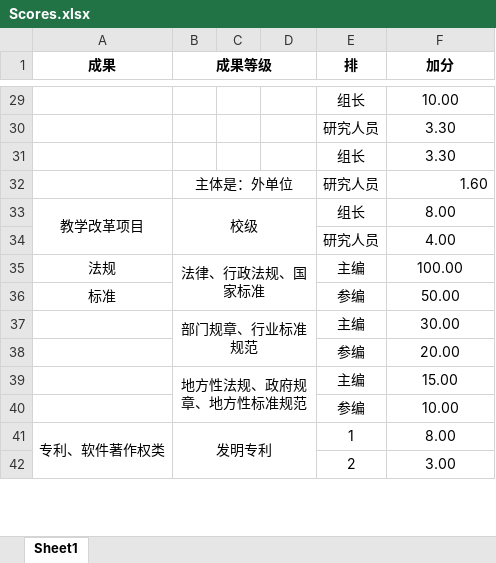
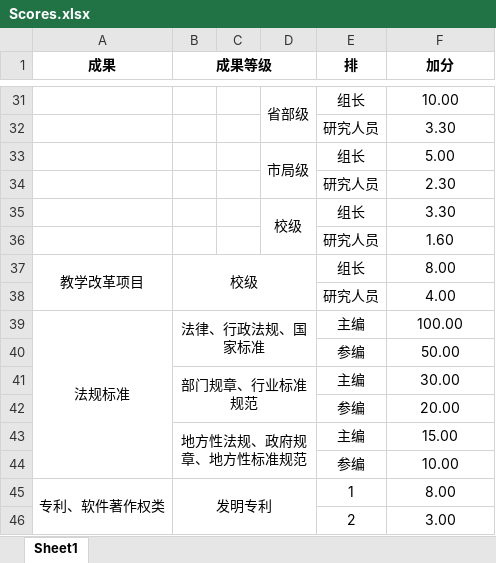
Before and after one commit to ImNotAFrog/ResearchAchievementManager-SpringBoot, an Excel workbook: ReserchAchievementsManager-Demo-1/src/main/resources/scores/Scores.xlsx, sheet Sheet1, drawn as a sheet; only a part is shown, gaps mark what is left out; values as stored, in another font and other column widths than the file's, no borders; removed rows and columns are numbered as before the commit, all else as after; the diff covers the shown part only; the diff names each change by its address in the sheet, - before the commit and + after, or states it on an @@ line.

```diff
--- a/ReserchAchievementsManager-Demo-1/src/main/resources/scores/Scores.xlsx (sheet Sheet1)
+++ b/ReserchAchievementsManager-Demo-1/src/main/resources/scores/Scores.xlsx (sheet Sheet1)
-D31: (empty)
+D31: 省部级
+D31:D32 merged
+row 33:  |  |  | 市局级 | 组长 | 5.00
+row 34:  |  |  |  | 研究人员 | 2.30
-D35: (empty)
+D35: 校级
+D35:D36 merged
-B36 (成果等级): 主体是：外单位
+B36 (成果等级): (empty)
-B32:D32 merged
-F36 alignment: right
+F36 alignment: center
-A39 (成果): 法规
+A39 (成果): 法规标准
+A39:A44 merged
-A40 (成果): 标准
+A40 (成果): (empty)
```
Also changed, not shown: 2 added rows, 15 edited cells, cell formats and merged cells elsewhere in this sheet, ReserchAchievementsManager-Demo-1/target/classes/scores/Scores.xlsx, webAPI.xlsx, 36 other files.
